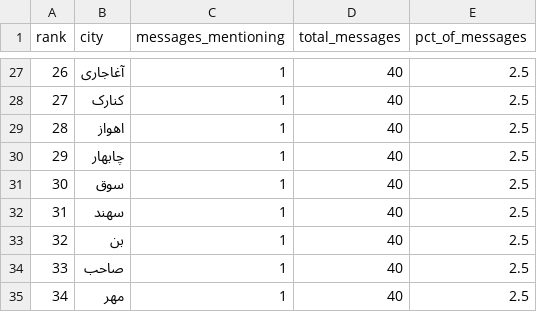
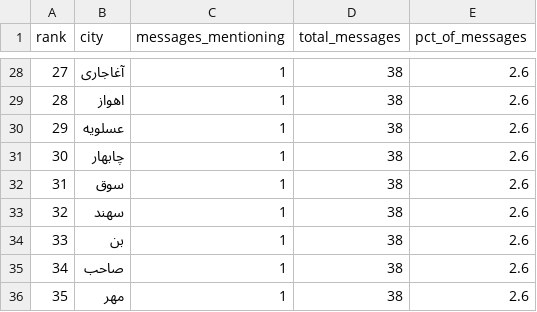
Before and after one commit to Baggiest/ZADAN, a CSV file: public/sample/counts-72h.csv, drawn as a sheet; only a part is shown, gaps mark what is left out; removed rows and columns are numbered as before the commit, all else as after; the diff covers the shown part only; the diff names each change by its address in the sheet, - before the commit and + after, or states it on an @@ line.

```diff
--- a/public/sample/counts-72h.csv
+++ b/public/sample/counts-72h.csv
@@ column A (rank) renumbered from row 3 down @@
-D28 (total_messages): 40
+D28 (total_messages): 38
-E28 (pct_of_messages): 2.5
+E28 (pct_of_messages): 2.6
-row 28: 27 | کنارک | 1 | 40 | 2.5
-D29 (total_messages): 40
+D29 (total_messages): 38
-E29 (pct_of_messages): 2.5
+E29 (pct_of_messages): 2.6
+row 30: 29 | عسلویه | 1 | 38 | 2.6
-D31:D36 (total_messages): 40
+D31:D36 (total_messages): 38
-E31:E36 (pct_of_messages): 2.5
+E31:E36 (pct_of_messages): 2.6
```
Also changed, not shown: 6 added rows, 5 removed rows and 41 edited cells elsewhere in this file, public/sample/counts-24h.csv, public/sample/counts-48h.csv, 1 other file.
